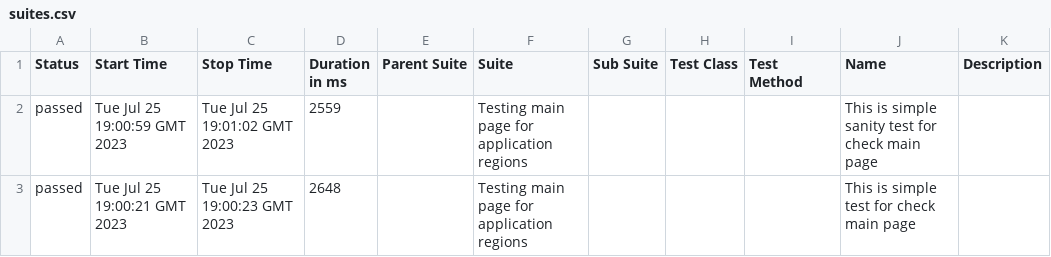
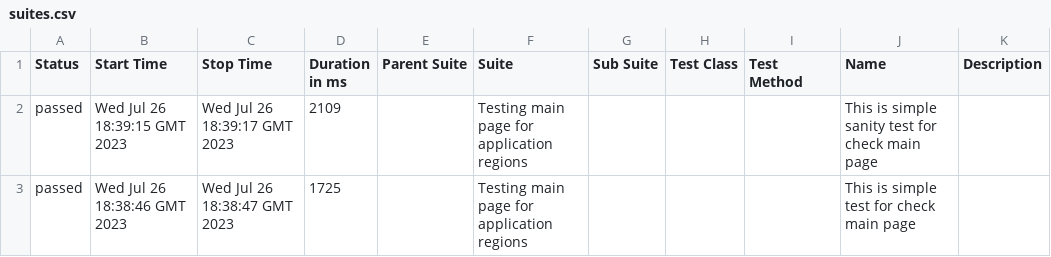
Before and after one commit to vaskocuturilo/Regions-Service, a CSV file: data/suites.csv, drawn as a sheet.

```diff
--- a/data/suites.csv
+++ b/data/suites.csv
@@ -1,3 +1,3 @@
 "Status","Start Time","Stop Time","Duration in ms","Parent Suite","Suite","Sub Suite","Test Class","Test Method","Name","Description"
-"passed","Tue Jul 25 19:00:59 GMT 2023","Tue Jul 25 19:01:02 GMT 2023","2559","","Testing main page for application regions","","","","This is simple sanity test for check main page",""
-"passed","Tue Jul 25 19:00:21 GMT 2023","Tue Jul 25 19:00:23 GMT 2023","2648","","Testing main page for application regions","","","","This is simple test for check main page",""
+"passed","Wed Jul 26 18:39:15 GMT 2023","Wed Jul 26 18:39:17 GMT 2023","2109","","Testing main page for application regions","","","","This is simple sanity test for check main page",""
+"passed","Wed Jul 26 18:38:46 GMT 2023","Wed Jul 26 18:38:47 GMT 2023","1725","","Testing main page for application regions","","","","This is simple test for check main page",""
```
Also changed, not shown: 26 other files.
